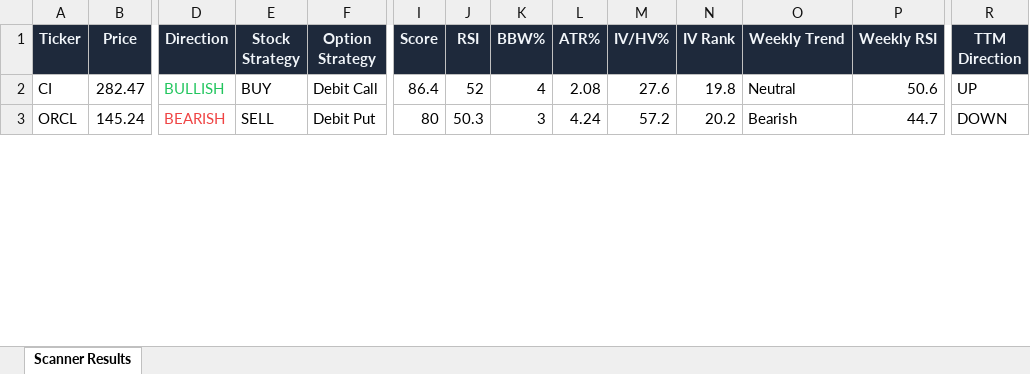
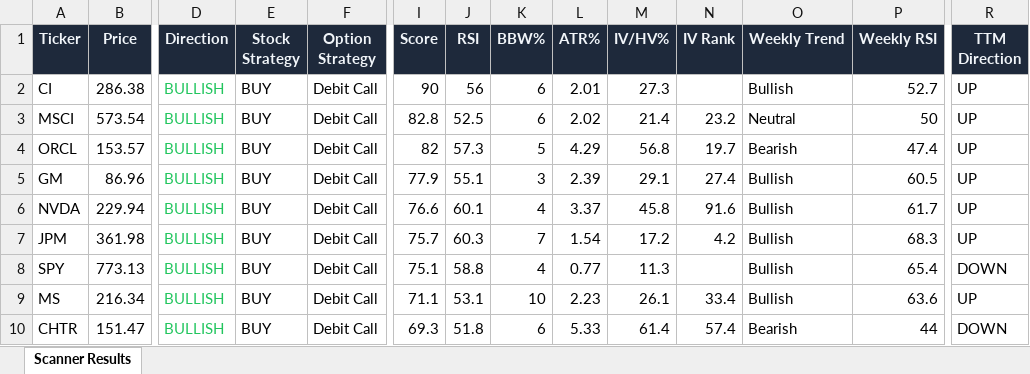
Before and after one commit to 6000rr4n/BM-screener, an Excel workbook: output/scanner_results.xlsx, sheet Scanner Results, drawn as a sheet; only a part is shown, gaps mark what is left out; values as stored, in another font and other column widths than the file's, no borders; addresses are those after the commit; rows hold the shown columns only; the diff covers the shown part only; the diff names each change by its address in the sheet, - before the commit and + after, or states it on an @@ line.

```diff
--- a/output/scanner_results.xlsx (sheet Scanner Results)
+++ b/output/scanner_results.xlsx (sheet Scanner Results)
-B2 (Price): 282.47
+B2 (Price): 286.38
-I2 (Score): 86.4
+I2 (Score): 90
-J2 (RSI): 52
+J2 (RSI): 56
-K2 (BBW%): 4
+K2 (BBW%): 6
-L2 (ATR%): 2.08
+L2 (ATR%): 2.01
-M2 (IV/HV%): 27.6
+M2 (IV/HV%): 27.3
-N2 (IV Rank): 19.8
+N2 (IV Rank): (empty)
-O2 (Weekly Trend): Neutral
+O2 (Weekly Trend): Bullish
-P2 (Weekly RSI): 50.6
+P2 (Weekly RSI): 52.7
+row 3: MSCI | 573.54 | BULLISH | BUY | Debit Call | 82.8 | 52.5 | 6 | 2.02 | 21.4 | 23.2 | Neutral | 50 | UP
-B4 (Price): 145.24
+B4 (Price): 153.57
-D4 (Direction): BEARISH
+D4 (Direction): BULLISH
-D4 text colour: #EF4444
+D4 text colour: #22C55E
-E4 (Stock Strategy): SELL
+E4 (Stock Strategy): BUY
-F4 (Option Strategy): Debit Put
+F4 (Option Strategy): Debit Call
-I4 (Score): 80
+I4 (Score): 82
-J4 (RSI): 50.3
+J4 (RSI): 57.3
-K4 (BBW%): 3
+K4 (BBW%): 5
-L4 (ATR%): 4.24
+L4 (ATR%): 4.29
-M4 (IV/HV%): 57.2
+M4 (IV/HV%): 56.8
-N4 (IV Rank): 20.2
+N4 (IV Rank): 19.7
-P4 (Weekly RSI): 44.7
+P4 (Weekly RSI): 47.4
-R4 (TTM Direction): DOWN
+R4 (TTM Direction): UP
+row 5: GM | 86.96 | BULLISH | BUY | Debit Call | 77.9 | 55.1 | 3 | 2.39 | 29.1 | 27.4 | Bullish | 60.5 | UP
+row 6: NVDA | 229.94 | BULLISH | BUY | Debit Call | 76.6 | 60.1 | 4 | 3.37 | 45.8 | 91.6 | Bullish | 61.7 | UP
+row 7: JPM | 361.98 | BULLISH | BUY | Debit Call | 75.7 | 60.3 | 7 | 1.54 | 17.2 | 4.2 | Bullish | 68.3 | UP
+row 8: SPY | 773.13 | BULLISH | BUY | Debit Call | 75.1 | 58.8 | 4 | 0.77 | 11.3 |  | Bullish | 65.4 | DOWN
+row 9: MS | 216.34 | BULLISH | BUY | Debit Call | 71.1 | 53.1 | 10 | 2.23 | 26.1 | 33.4 | Bullish | 63.6 | UP
+row 10: CHTR | 151.47 | BULLISH | BUY | Debit Call | 69.3 | 51.8 | 6 | 5.33 | 61.4 | 57.4 | Bearish | 44 | DOWN
```
Also changed, not shown: 8 added rows, 16 removed rows and 89 edited cells elsewhere in this sheet, 1 other file.
